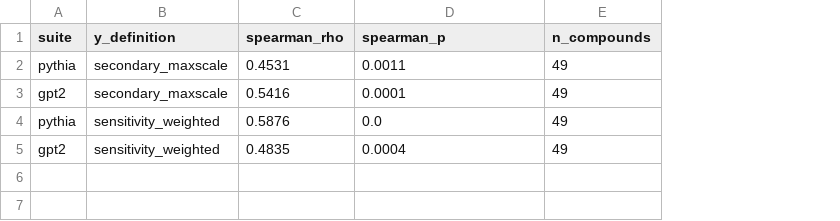
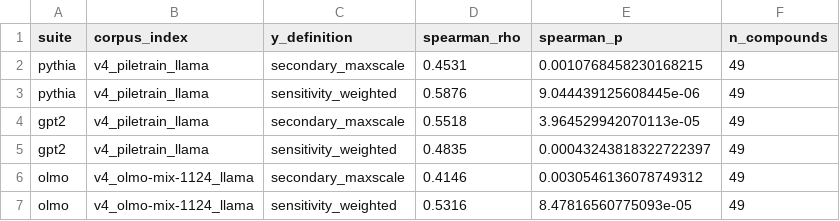
Before and after one commit to trishasalas/available-but-unreachable, a CSV file: results/frequency/spearman_secondary_sensitivity.csv, drawn as a sheet; removed rows and columns are numbered as before the commit, all else as after; the diff names each change by its address in the sheet, - before the commit and + after, or states it on an @@ line.

```diff
--- a/results/frequency/spearman_secondary_sensitivity.csv
+++ b/results/frequency/spearman_secondary_sensitivity.csv
+column B (corpus_index), rows 2-3: v4_piletrain_llama | v4_piletrain_llama; row 5: v4_piletrain_llama
-E2 (spearman_p): 0.0011
+E2 (spearman_p): 0.0010768458230168215
-row 3: gpt2 | secondary_maxscale | 0.5416 | 0.0001 | 49
-E3 (spearman_p): 0.0
+E3 (spearman_p): 9.044439125608445e-06
+row 4: gpt2 | v4_piletrain_llama | secondary_maxscale | 0.5518 | 3.964529942070113e-05 | 49
-E5 (spearman_p): 0.0004
+E5 (spearman_p): 0.00043243818322722397
+row 6: olmo | v4_olmo-mix-1124_llama | secondary_maxscale | 0.4146 | 0.0030546136078749312 | 49
+row 7: olmo | v4_olmo-mix-1124_llama | sensitivity_weighted | 0.5316 | 8.47816560775093e-05 | 49
```
Also changed, not shown: results/frequency/spearman_partial.csv, results/frequency/spearman_summary.csv, 6 other files.
